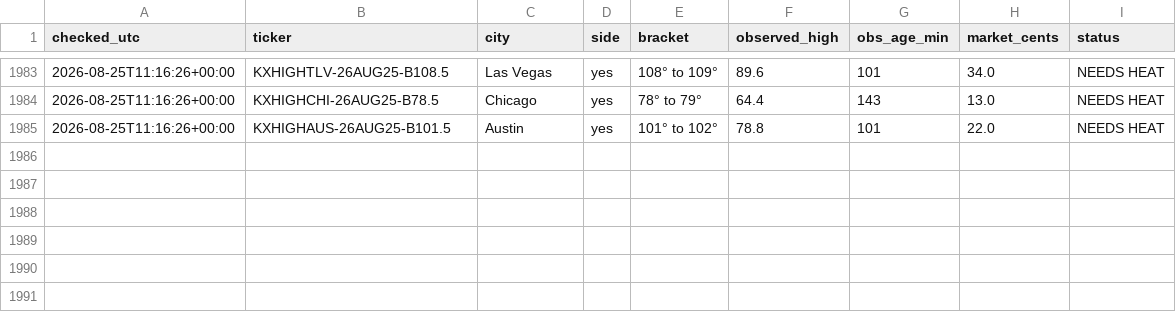
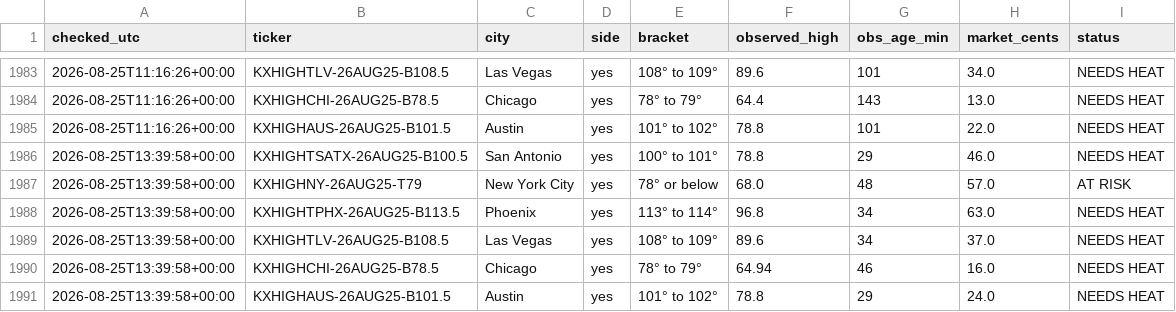
Before and after one commit to chrisscott2526-prog/Weather-Bot, a CSV file: swoop_log.csv, drawn as a sheet; only a part is shown, gaps mark what is left out.

Commit message:
swoop 2026-08-25 13:39

```diff
--- a/swoop_log.csv
+++ b/swoop_log.csv
@@ -1985 +1985,7 @@ checked_utc,ticker,city,side,bracket,observed_high,obs_age_min,market_cents,stat
 2026-08-25T11:16:26+00:00,KXHIGHAUS-26AUG25-B101.5,Austin,yes,101° to 102°,78.8,101,22.0,NEEDS HEAT
+2026-08-25T13:39:58+00:00,KXHIGHTSATX-26AUG25-B100.5,San Antonio,yes,100° to 101°,78.8,29,46.0,NEEDS HEAT
+2026-08-25T13:39:58+00:00,KXHIGHNY-26AUG25-T79,New York City,yes,78° or below,68.0,48,57.0,AT RISK
+2026-08-25T13:39:58+00:00,KXHIGHTPHX-26AUG25-B113.5,Phoenix,yes,113° to 114°,96.8,34,63.0,NEEDS HEAT
+2026-08-25T13:39:58+00:00,KXHIGHTLV-26AUG25-B108.5,Las Vegas,yes,108° to 109°,89.6,34,37.0,NEEDS HEAT
+2026-08-25T13:39:58+00:00,KXHIGHCHI-26AUG25-B78.5,Chicago,yes,78° to 79°,64.94,46,16.0,NEEDS HEAT
+2026-08-25T13:39:58+00:00,KXHIGHAUS-26AUG25-B101.5,Austin,yes,101° to 102°,78.8,29,24.0,NEEDS HEAT
```
Also changed, not shown: 1 other file.
